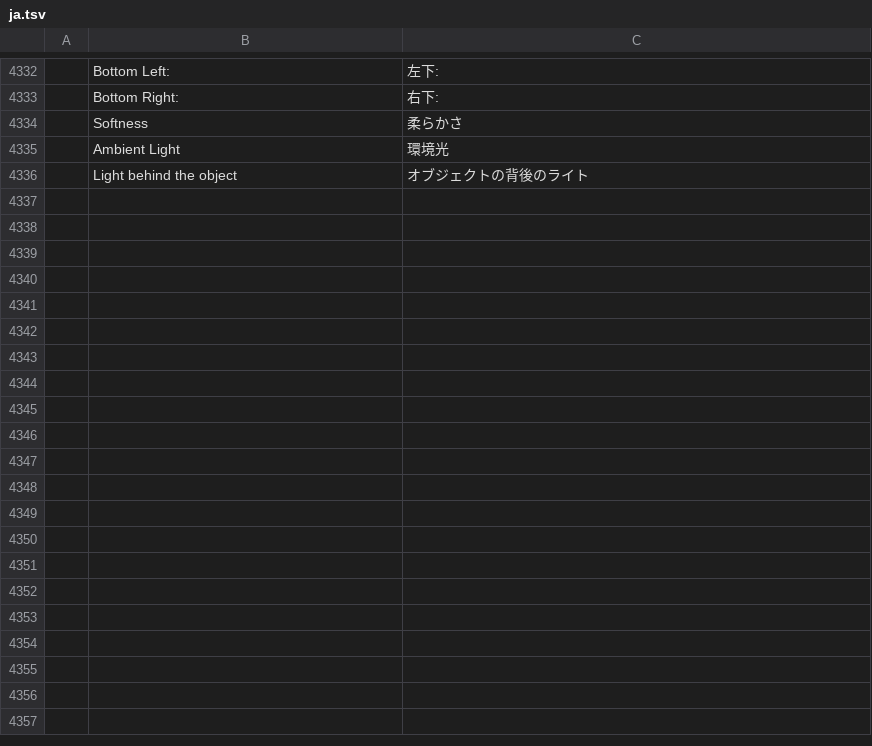
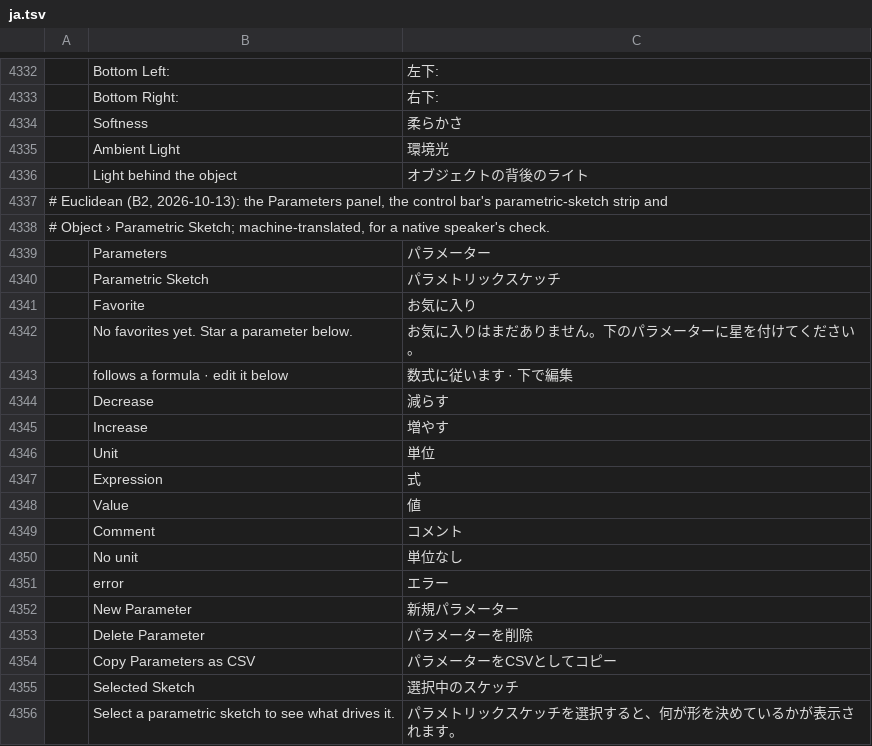
Before and after one commit to eccentricexecutioners-spec/euclidean, a TSV file: crates/ui-egui/src/i18n/ja.tsv, drawn as a sheet; only a part is shown, gaps mark what is left out; the diff covers the shown part only; the diff names each change by its address in the sheet, - before the commit and + after, or states it on an @@ line.

```diff
--- a/crates/ui-egui/src/i18n/ja.tsv
+++ b/crates/ui-egui/src/i18n/ja.tsv
+row 4337: # Euclidean (B2, 2026-10-13): the Parameters panel, the control bar's parametric-sketch strip and
+row 4338: # Object › Parametric Sketch; machine-translated, for a native speaker's check.
+row 4339:  | Parameters | パラメーター
+row 4340:  | Parametric Sketch | パラメトリックスケッチ
+row 4341:  | Favorite | お気に入り
+row 4342:  | No favorites yet. Star a parameter below. | お気に入りはまだありません。下のパラメーターに星を付けてください。
+row 4343:  | follows a formula · edit it below | 数式に従います · 下で編集
+row 4344:  | Decrease | 減らす
+row 4345:  | Increase | 増やす
+row 4346:  | Unit | 単位
+row 4347:  | Expression | 式
+row 4348:  | Value | 値
+row 4349:  | Comment | コメント
+row 4350:  | No unit | 単位なし
+row 4351:  | error | エラー
+row 4352:  | New Parameter | 新規パラメーター
+row 4353:  | Delete Parameter | パラメーターを削除
+row 4354:  | Copy Parameters as CSV | パラメーターをCSVとしてコピー
+row 4355:  | Selected Sketch | 選択中のスケッチ
+row 4356:  | Select a parametric sketch to see what drives it. | パラメトリックスケッチを選択すると、何が形を決めているかが表示されます。
```
Also changed, not shown: 59 added rows elsewhere in this file, crates/ui-egui/src/i18n/fr.tsv, crates/ui-egui/src/i18n/ko.tsv, 31 other files.
